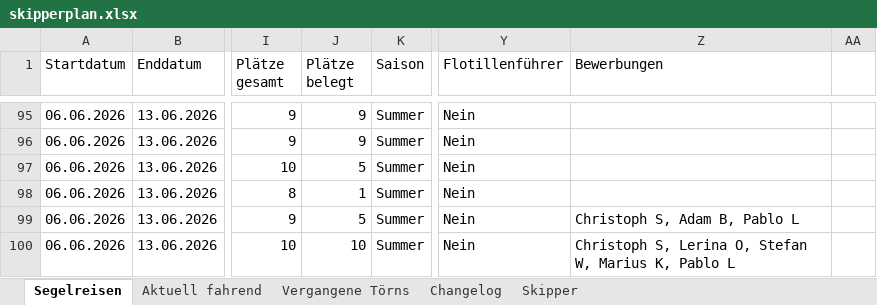
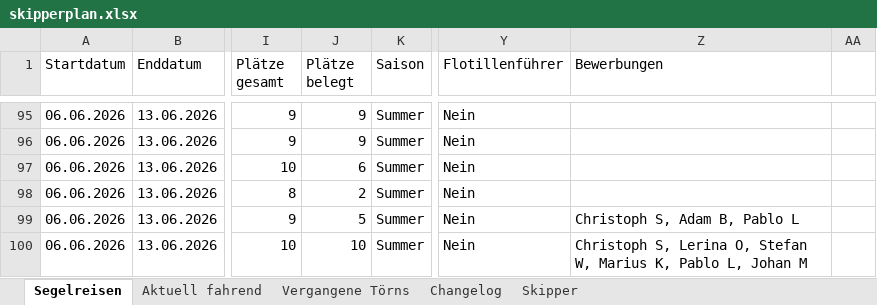
Before and after one commit to WolkeYachting/Skipperplan, an Excel workbook: skipperplan.xlsx, sheet Segelreisen, drawn as a sheet; only a part is shown, gaps mark what is left out; values as stored, in another font and other column widths than the file's, no cell formats; the diff covers the shown part only; the diff names each change by its address in the sheet, - before the commit and + after, or states it on an @@ line.

```diff
--- a/skipperplan.xlsx (sheet Segelreisen)
+++ b/skipperplan.xlsx (sheet Segelreisen)
-J97 (Plätze belegt): 5
+J97 (Plätze belegt): 6
-J98 (Plätze belegt): 1
+J98 (Plätze belegt): 2
-Z100 (Bewerbungen): …K, Pablo L
+Z100 (Bewerbungen): …K, Pablo L, Johan M
```
Also changed, not shown: 1 added row, 1 removed row and 51 edited cells elsewhere in this sheet, sheet Changelog, sheet Skipper, cell formats.
